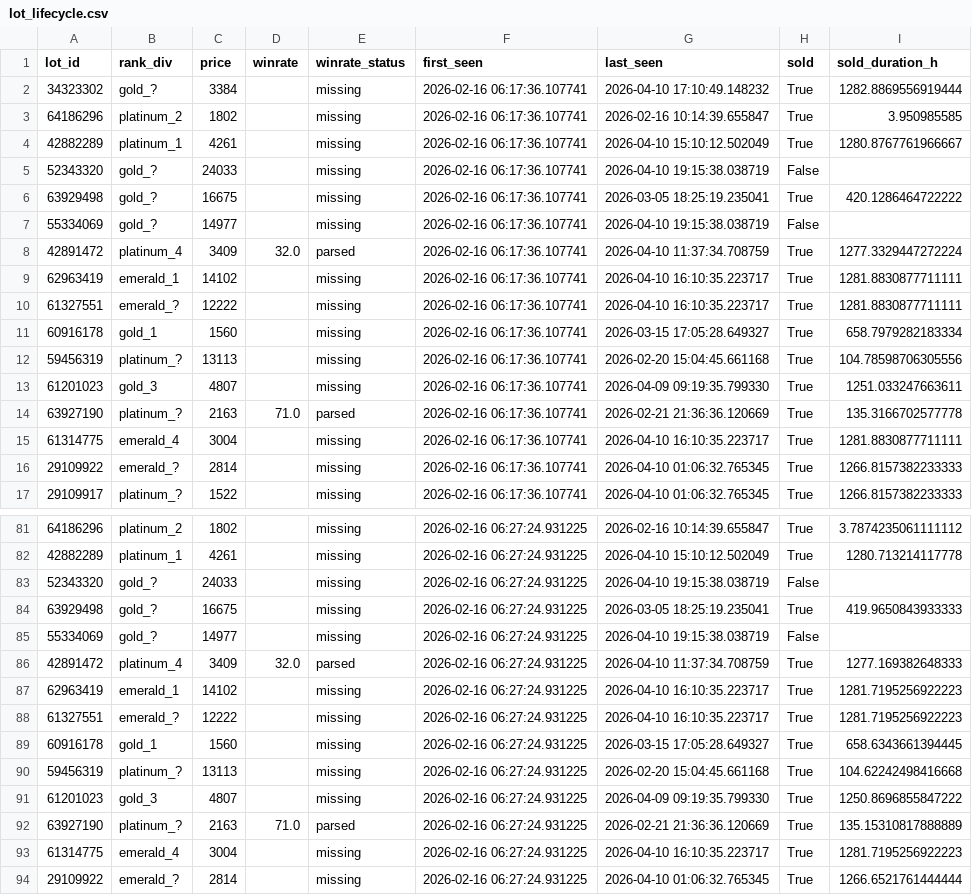
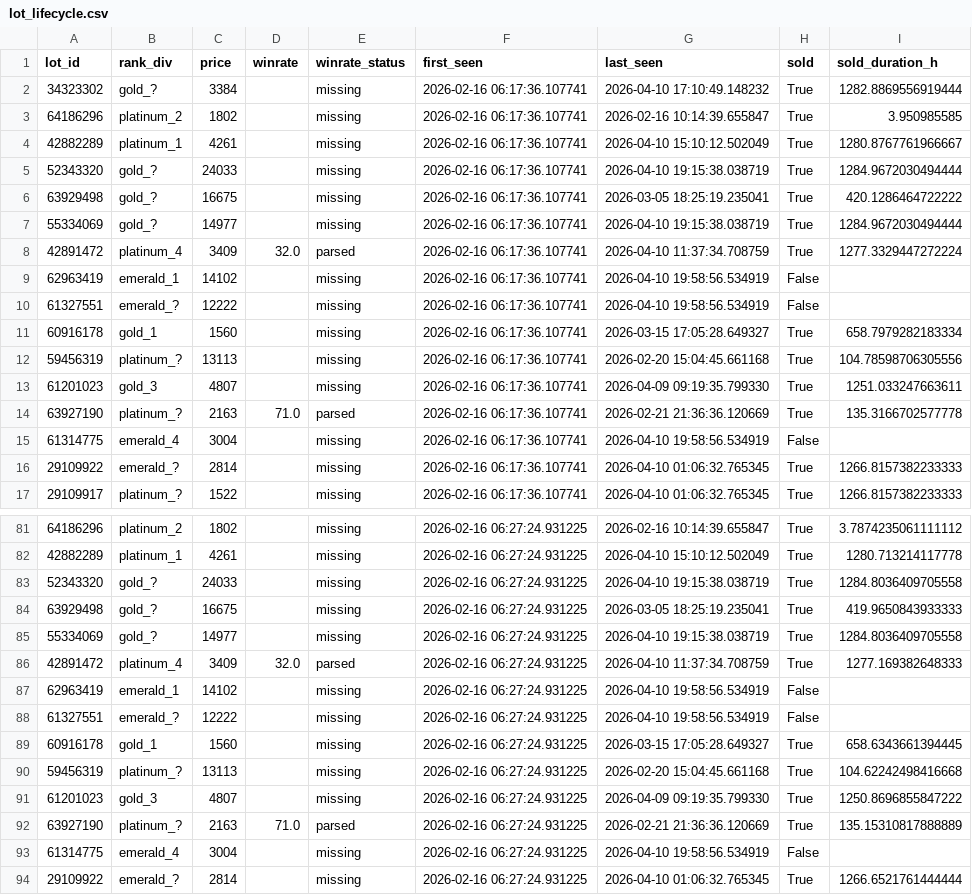
Before and after one commit to bel1k66/funpay-tracker, a CSV file: lot_lifecycle.csv, drawn as a sheet; only a part is shown, gaps mark what is left out; the diff covers the shown part only.

```diff
--- a/lot_lifecycle.csv
+++ b/lot_lifecycle.csv
@@ -4,8 +4,8 @@ lot_id,rank_div,price,winrate,winrate_status,first_seen,last_seen,sold,sold_dura
 42882289,platinum_1,4261,,missing,2026-02-16 06:17:36.107741,2026-04-10 15:10:12.502049,True,1280.8767761966667
-52343320,gold_?,24033,,missing,2026-02-16 06:17:36.107741,2026-04-10 19:15:38.038719,False,
+52343320,gold_?,24033,,missing,2026-02-16 06:17:36.107741,2026-04-10 19:15:38.038719,True,1284.9672030494444
 63929498,gold_?,16675,,missing,2026-02-16 06:17:36.107741,2026-03-05 18:25:19.235041,True,420.1286464722222
-55334069,gold_?,14977,,missing,2026-02-16 06:17:36.107741,2026-04-10 19:15:38.038719,False,
+55334069,gold_?,14977,,missing,2026-02-16 06:17:36.107741,2026-04-10 19:15:38.038719,True,1284.9672030494444
 42891472,platinum_4,3409,32.0,parsed,2026-02-16 06:17:36.107741,2026-04-10 11:37:34.708759,True,1277.3329447272224
-62963419,emerald_1,14102,,missing,2026-02-16 06:17:36.107741,2026-04-10 16:10:35.223717,True,1281.8830877711111
-61327551,emerald_?,12222,,missing,2026-02-16 06:17:36.107741,2026-04-10 16:10:35.223717,True,1281.8830877711111
+62963419,emerald_1,14102,,missing,2026-02-16 06:17:36.107741,2026-04-10 19:58:56.534919,False,
+61327551,emerald_?,12222,,missing,2026-02-16 06:17:36.107741,2026-04-10 19:58:56.534919,False,
 60916178,gold_1,1560,,missing,2026-02-16 06:17:36.107741,2026-03-15 17:05:28.649327,True,658.7979282183334
@@ -14,3 +14,3 @@ lot_id,rank_div,price,winrate,winrate_status,first_seen,last_seen,sold,sold_dura
 63927190,platinum_?,2163,71.0,parsed,2026-02-16 06:17:36.107741,2026-02-21 21:36:36.120669,True,135.3166702577778
-61314775,emerald_4,3004,,missing,2026-02-16 06:17:36.107741,2026-04-10 16:10:35.223717,True,1281.8830877711111
+61314775,emerald_4,3004,,missing,2026-02-16 06:17:36.107741,2026-04-10 19:58:56.534919,False,
 29109922,emerald_?,2814,,missing,2026-02-16 06:17:36.107741,2026-04-10 01:06:32.765345,True,1266.8157382233333
@@ -82,8 +82,8 @@ lot_id,rank_div,price,winrate,winrate_status,first_seen,last_seen,sold,sold_dura
 42882289,platinum_1,4261,,missing,2026-02-16 06:27:24.931225,2026-04-10 15:10:12.502049,True,1280.713214117778
-52343320,gold_?,24033,,missing,2026-02-16 06:27:24.931225,2026-04-10 19:15:38.038719,False,
+52343320,gold_?,24033,,missing,2026-02-16 06:27:24.931225,2026-04-10 19:15:38.038719,True,1284.8036409705558
 63929498,gold_?,16675,,missing,2026-02-16 06:27:24.931225,2026-03-05 18:25:19.235041,True,419.9650843933333
-55334069,gold_?,14977,,missing,2026-02-16 06:27:24.931225,2026-04-10 19:15:38.038719,False,
+55334069,gold_?,14977,,missing,2026-02-16 06:27:24.931225,2026-04-10 19:15:38.038719,True,1284.8036409705558
 42891472,platinum_4,3409,32.0,parsed,2026-02-16 06:27:24.931225,2026-04-10 11:37:34.708759,True,1277.169382648333
-62963419,emerald_1,14102,,missing,2026-02-16 06:27:24.931225,2026-04-10 16:10:35.223717,True,1281.7195256922223
-61327551,emerald_?,12222,,missing,2026-02-16 06:27:24.931225,2026-04-10 16:10:35.223717,True,1281.7195256922223
+62963419,emerald_1,14102,,missing,2026-02-16 06:27:24.931225,2026-04-10 19:58:56.534919,False,
+61327551,emerald_?,12222,,missing,2026-02-16 06:27:24.931225,2026-04-10 19:58:56.534919,False,
 60916178,gold_1,1560,,missing,2026-02-16 06:27:24.931225,2026-03-15 17:05:28.649327,True,658.6343661394445
@@ -92,3 +92,3 @@ lot_id,rank_div,price,winrate,winrate_status,first_seen,last_seen,sold,sold_dura
 63927190,platinum_?,2163,71.0,parsed,2026-02-16 06:27:24.931225,2026-02-21 21:36:36.120669,True,135.15310817888889
-61314775,emerald_4,3004,,missing,2026-02-16 06:27:24.931225,2026-04-10 16:10:35.223717,True,1281.7195256922223
+61314775,emerald_4,3004,,missing,2026-02-16 06:27:24.931225,2026-04-10 19:58:56.534919,False,
 29109922,emerald_?,2814,,missing,2026-02-16 06:27:24.931225,2026-04-10 01:06:32.765345,True,1266.6521761444444
```
Also changed, not shown: 17 edited cells elsewhere in this file.
